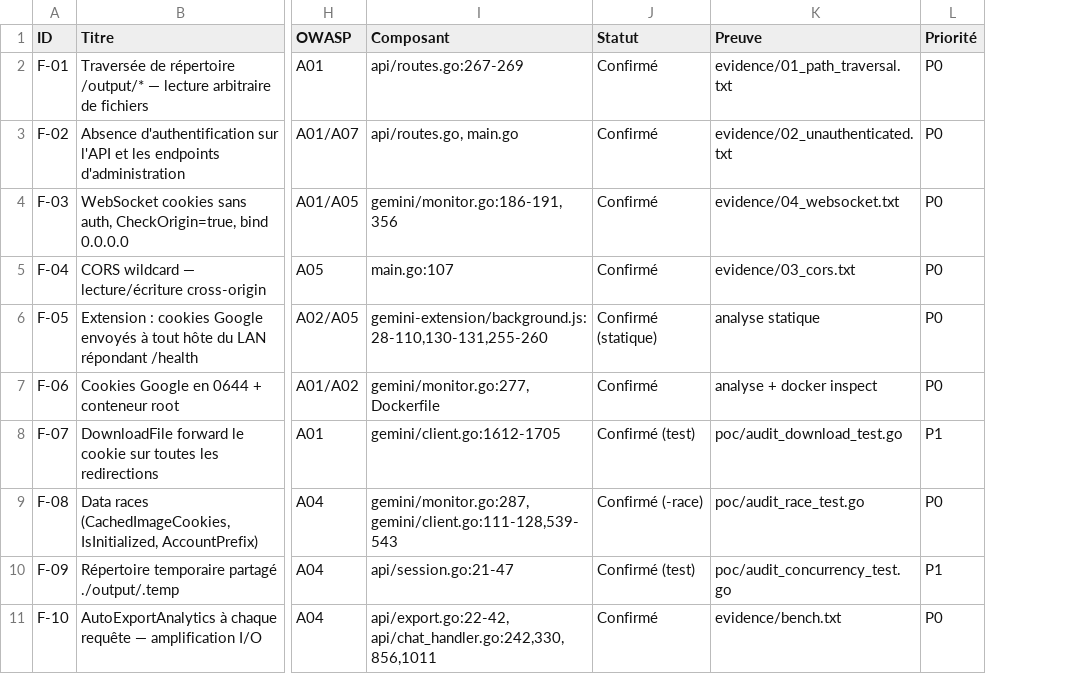
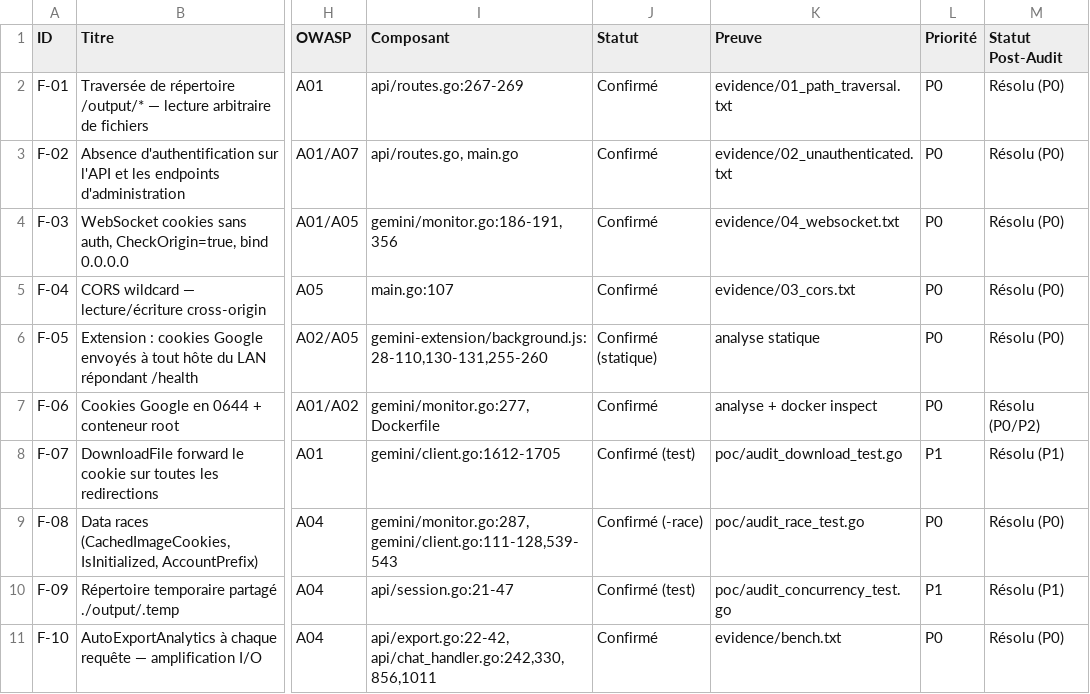
Before and after one commit to ki2pixel/free-gemini-api, a CSV file: audit-2026-11/REGISTRE_CVSS.csv, drawn as a sheet; only a part is shown, gaps mark what is left out; the diff names each change by its address in the sheet, - before the commit and + after, or states it on an @@ line.

Commit message:
feat(audit): deliver post-implementation audit report, runner script and proxy safety repair (v3.4.4)
- Add audit-2026-11/RAPPORT_POST_AUDIT.md assessing remediation of F-01..F-25 and maturity upgrade to 74.25/100
- Add unified local runner scripts/audit_check.sh running gofmt, go vet and tests in Docker
- Update audit-2026-11/REGISTRE_CVSS.md, .csv and README.md with post-audit remediation statuses
- Implement autoCloseJSONBraces and upstream disclaimer recovery in gemini/arranger.go
- Add unit tests in gemini/arranger_test.go covering truncated tool calls and unclosed JSON
- Document v3.4.4 release in CHANGELOG.md

```diff
--- a/audit-2026-11/REGISTRE_CVSS.csv
+++ b/audit-2026-11/REGISTRE_CVSS.csv
+column M (Statut Post-Audit), rows 2-11: Résolu (P0) | Résolu (P0) | Résolu (P0) | Résolu (P0) | Résolu (P0) | Résolu (P0/P2) | Résolu (P1) | Résolu (P0) | Résolu (P1) | Résolu (P0)
```
Also changed, not shown: 7 other files.
